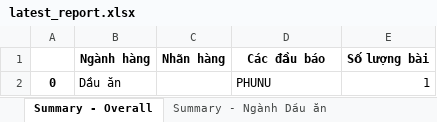
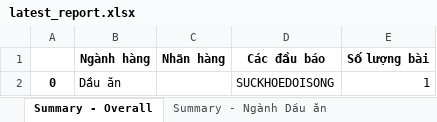
Before and after one commit to khoahuynhh/media_tracker_bot, an Excel workbook: data/reports/admin/latest_report.xlsx, sheet Summary - Overall, drawn as a sheet; values as stored, in another font and other column widths than the file's, no borders; the diff names each change by its address in the sheet, - before the commit and + after, or states it on an @@ line.

```diff
--- a/data/reports/admin/latest_report.xlsx (sheet Summary - Overall)
+++ b/data/reports/admin/latest_report.xlsx (sheet Summary - Overall)
-D2 (Các đầu báo): PHUNU
+D2 (Các đầu báo): SUCKHOEDOISONG
```
Also changed, not shown: sheet General - Dầu ăn, sheet Summary - Ngành Dầu ăn, 53 other files.
